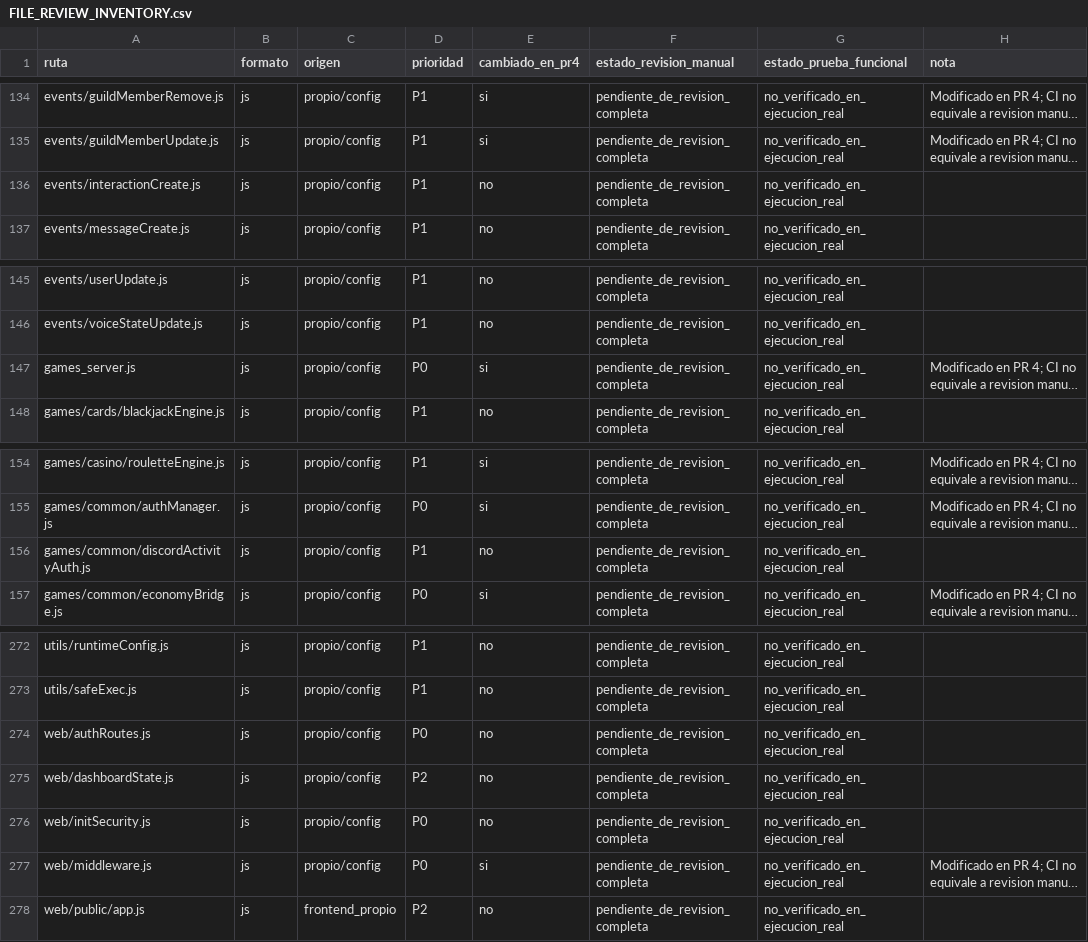
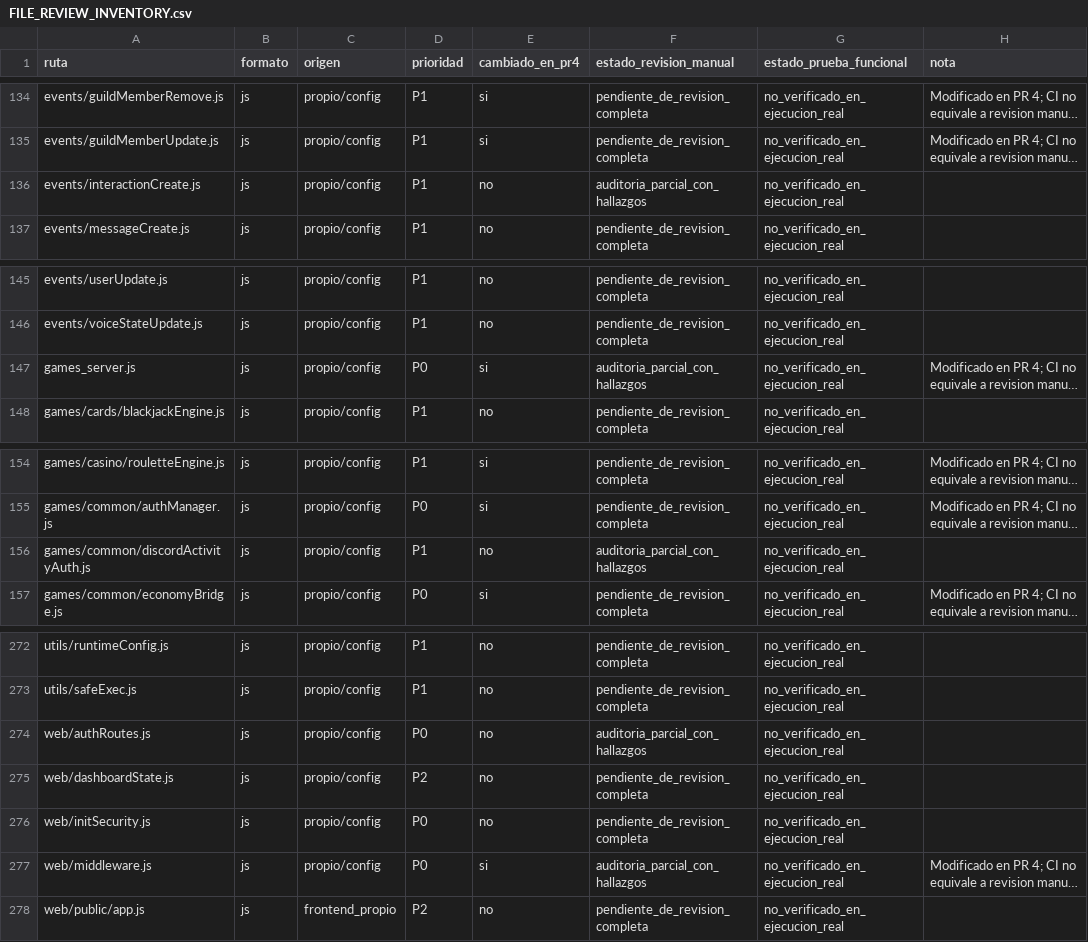
Before and after one commit to SkuuIll/Prophet-Setup-DS, a CSV file: docs/FILE_REVIEW_INVENTORY.csv, drawn as a sheet; only a part is shown, gaps mark what is left out; long unchanged cells end in …; the diff covers the shown part only; the diff names each change by its address in the sheet, - before the commit and + after, or states it on an @@ line.

Commit message:
docs(audit): track partly audited security files and new test coverage

```diff
--- a/docs/FILE_REVIEW_INVENTORY.csv
+++ b/docs/FILE_REVIEW_INVENTORY.csv
-F136 (estado_revision_manual): pendiente_de_revision_completa
+F136 (estado_revision_manual): auditoria_parcial_con_hallazgos
-F147 (estado_revision_manual): pendiente_de_revision_completa
+F147 (estado_revision_manual): auditoria_parcial_con_hallazgos
-F156 (estado_revision_manual): pendiente_de_revision_completa
+F156 (estado_revision_manual): auditoria_parcial_con_hallazgos
-F274 (estado_revision_manual): pendiente_de_revision_completa
+F274 (estado_revision_manual): auditoria_parcial_con_hallazgos
-F277 (estado_revision_manual): pendiente_de_revision_completa
+F277 (estado_revision_manual): auditoria_parcial_con_hallazgos
```
Also changed, not shown: 8 added rows and 11 edited cells elsewhere in this file.
